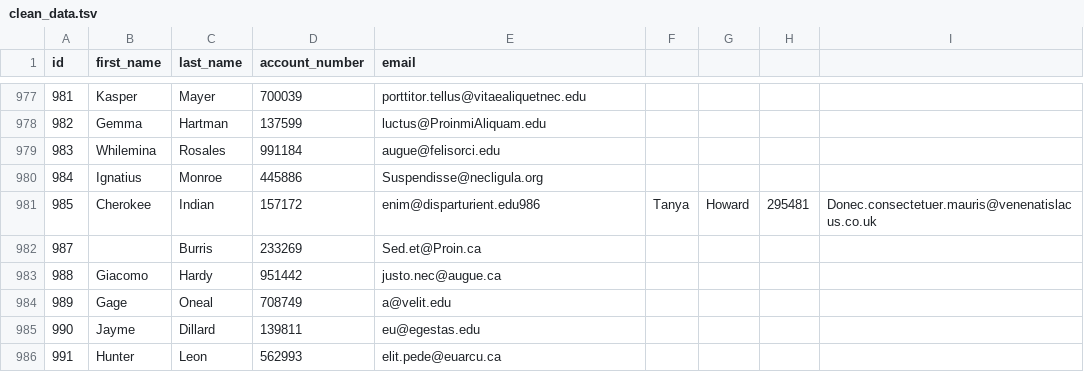
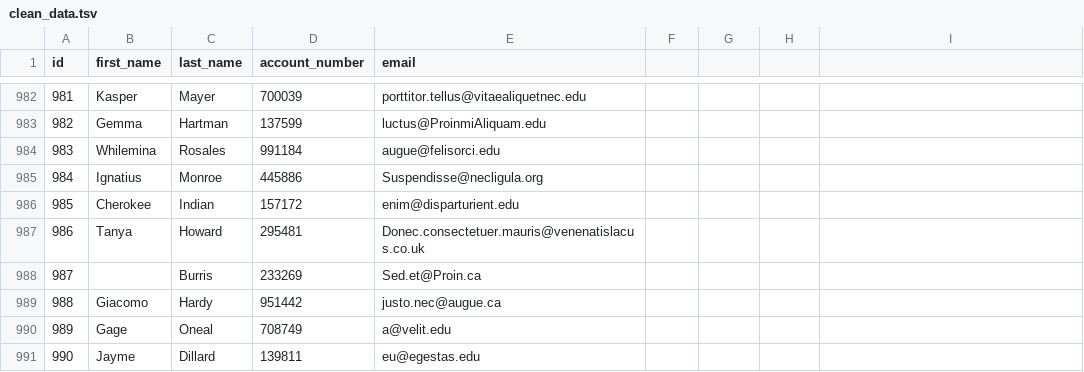
Before and after one commit to jake-ringdna/data-engineering-test, a TSV file: data/clean_data.tsv, drawn as a sheet; only a part is shown, gaps mark what is left out; the shorter side is filled out with more unchanged rows; the diff covers the shown part only.

```diff
--- a/data/clean_data.tsv
+++ b/data/clean_data.tsv
@@ -981,2 +986,3 @@ id	first_name	last_name	account_number	email
-985	Cherokee	Indian	157172	enim@disparturient.edu986	Tanya	Howard	295481	Donec.consectetuer.mauris@venenatislacus.co.uk
+985	Cherokee	Indian	157172	enim@disparturient.edu
+986	Tanya	Howard	295481	Donec.consectetuer.mauris@venenatislacus.co.uk
 987		Burris	233269	Sed.et@Proin.ca
```
Also changed, not shown: 5 added rows and 25 edited cells elsewhere in this file, 1 other file.
